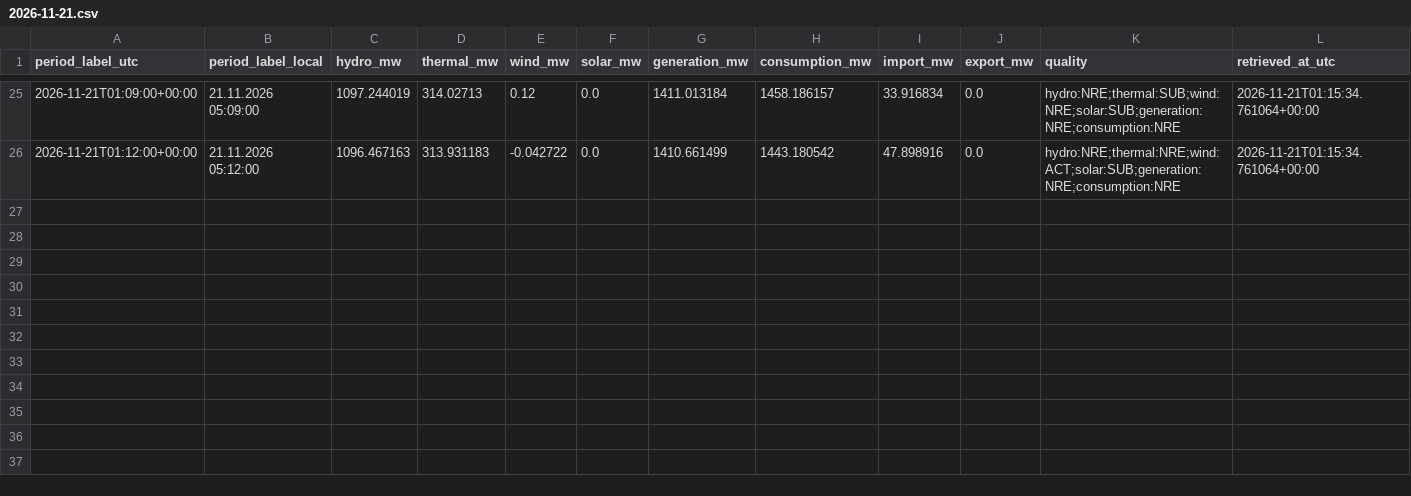
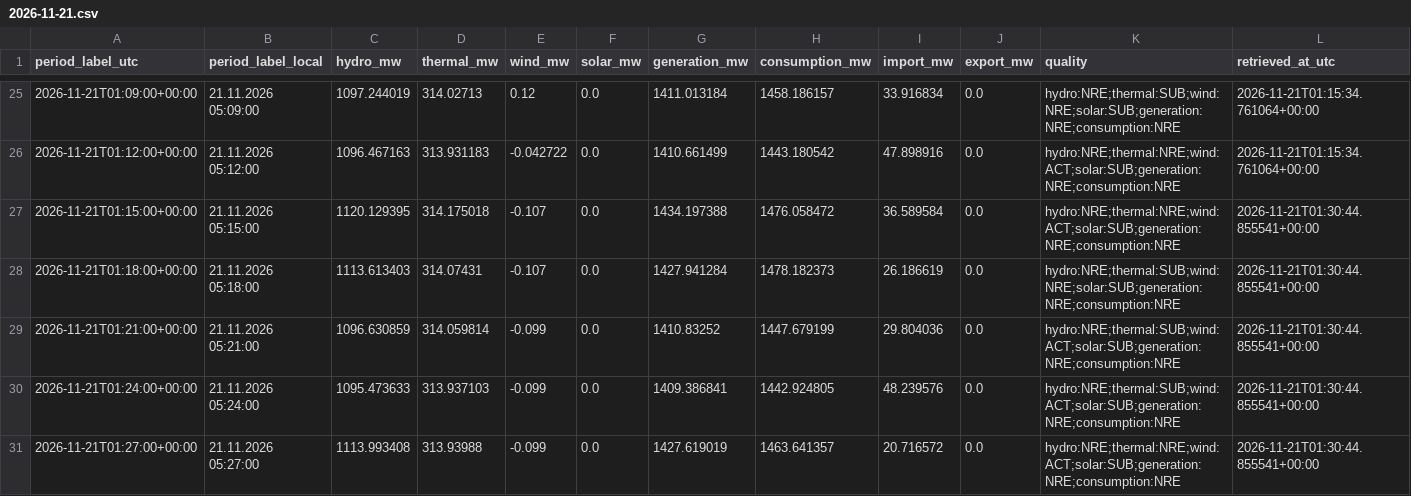
Before and after one commit to GiorgiKhorbaladze/Georgia-WindCast, a CSV file: balance/2026/11/2026-11-21.csv, drawn as a sheet; only a part is shown, gaps mark what is left out; rows hold the shown columns only; the diff names each change by its address in the sheet, - before the commit and + after, or states it on an @@ line.

```diff
--- a/balance/2026/11/2026-11-21.csv
+++ b/balance/2026/11/2026-11-21.csv
+row 27: 2026-11-21T01:15:00+00:00 | 21.11.2026 05:15:00 | 1120.129395 | 314.175018 | -0.107 | 0.0 | 1434.197388 | 1476.058472 | 36.589584 | 0.0 | hydro:NRE;thermal:NRE;wind:ACT;solar:SUB;generation:NRE;consumption:NRE | 2026-11-21T01:30:44.855541+00:00
+row 28: 2026-11-21T01:18:00+00:00 | 21.11.2026 05:18:00 | 1113.613403 | 314.07431 | -0.107 | 0.0 | 1427.941284 | 1478.182373 | 26.186619 | 0.0 | hydro:NRE;thermal:SUB;wind:NRE;solar:SUB;generation:NRE;consumption:NRE | 2026-11-21T01:30:44.855541+00:00
+row 29: 2026-11-21T01:21:00+00:00 | 21.11.2026 05:21:00 | 1096.630859 | 314.059814 | -0.099 | 0.0 | 1410.83252 | 1447.679199 | 29.804036 | 0.0 | hydro:NRE;thermal:SUB;wind:ACT;solar:SUB;generation:NRE;consumption:NRE | 2026-11-21T01:30:44.855541+00:00
+row 30: 2026-11-21T01:24:00+00:00 | 21.11.2026 05:24:00 | 1095.473633 | 313.937103 | -0.099 | 0.0 | 1409.386841 | 1442.924805 | 48.239576 | 0.0 | hydro:NRE;thermal:SUB;wind:ACT;solar:SUB;generation:NRE;consumption:NRE | 2026-11-21T01:30:44.855541+00:00
+row 31: 2026-11-21T01:27:00+00:00 | 21.11.2026 05:27:00 | 1113.993408 | 313.93988 | -0.099 | 0.0 | 1427.619019 | 1463.641357 | 20.716572 | 0.0 | hydro:NRE;thermal:NRE;wind:ACT;solar:SUB;generation:NRE;consumption:NRE | 2026-11-21T01:30:44.855541+00:00
```
Also changed, not shown: balance/2026/11/2026-11-07.csv, gse/2026/11/2026-11-07.csv, 3 other files.
